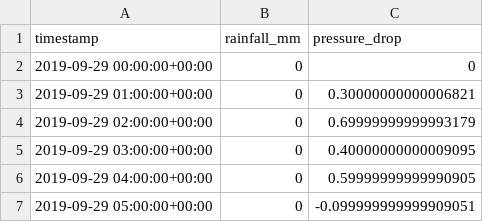
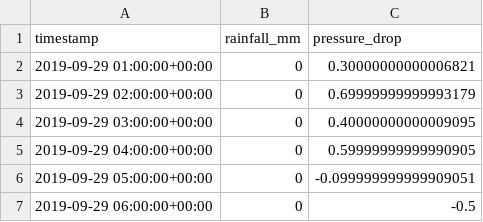
Before and after one commit to alectois/Distinguishing-Causes-and-Triggers-in-Volcanic-and-Seismic-Processes, a CSV file: data/whakaari/whakaari_openmeteo_weather.csv, drawn as a sheet; only a part is shown; the shorter side is filled out with more unchanged rows.

Commit message:
Refactor waveform processing and add GNSS deformation data
- Improved handling of NaN values in waveform data with new interpolation methods.
- Enhanced the extraction of hourly coverage metrics for waveform segments.
- Updated the `get_day_stream` function to ensure proper response correction and data processing.
- Introduced new feature extraction functions for daily waveform analysis, including RMS and event rate calculations.
- Added a new CSV file containing GNSS deformation data for analysis.

```diff
--- a/data/whakaari/whakaari_openmeteo_weather.csv
+++ b/data/whakaari/whakaari_openmeteo_weather.csv
@@ -1,3 +1,2 @@
 timestamp,rainfall_mm,pressure_drop
-2019-09-29 00:00:00+00:00,0,0
 2019-09-29 01:00:00+00:00,0,0.30000000000006821
```
Also changed, not shown: 43 other files.
